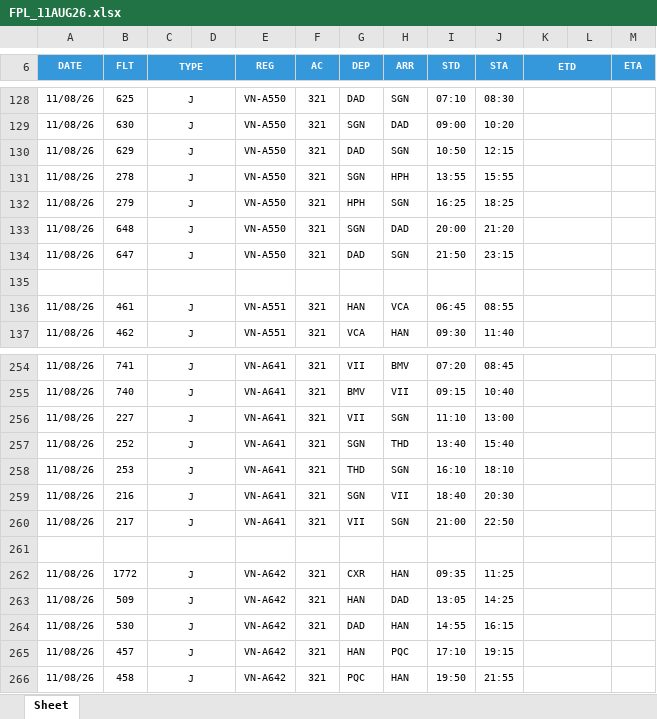
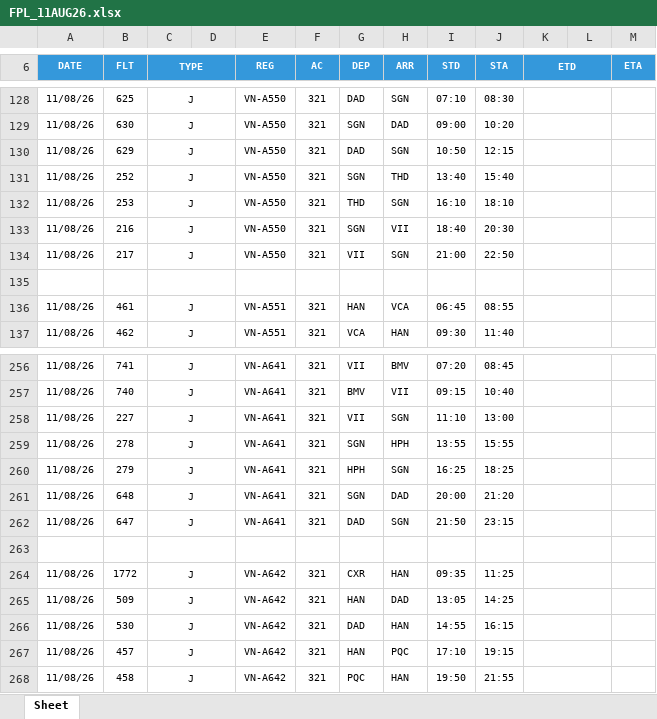
Before and after one commit to tlgsvj/lc, an Excel workbook: Data/FlightPlan/FPL_11AUG26.xlsx, sheet Sheet, drawn as a sheet; only a part is shown, gaps mark what is left out; values as stored, in another font and other column widths than the file's, no borders; charts and pictures not drawn; addresses are those after the commit; the diff covers the shown part only; the diff names each change by its address in the sheet, - before the commit and + after, or states it on an @@ line.

```diff
--- a/Data/FlightPlan/FPL_11AUG26.xlsx (sheet Sheet)
+++ b/Data/FlightPlan/FPL_11AUG26.xlsx (sheet Sheet)
-B131 (FLT): 278
+B131 (FLT): 252
-H131 (ARR): HPH
+H131 (ARR): THD
-I131 (STD): 13:55
+I131 (STD): 13:40
-J131 (STA): 15:55
+J131 (STA): 15:40
-B132 (FLT): 279
+B132 (FLT): 253
-G132 (DEP): HPH
+G132 (DEP): THD
-I132 (STD): 16:25
+I132 (STD): 16:10
-J132 (STA): 18:25
+J132 (STA): 18:10
-B133 (FLT): 648
+B133 (FLT): 216
-H133 (ARR): DAD
+H133 (ARR): VII
-I133 (STD): 20:00
+I133 (STD): 18:40
-J133 (STA): 21:20
+J133 (STA): 20:30
-B134 (FLT): 647
+B134 (FLT): 217
-G134 (DEP): DAD
+G134 (DEP): VII
-I134 (STD): 21:50
+I134 (STD): 21:00
-J134 (STA): 23:15
+J134 (STA): 22:50
-B259 (FLT): 252
+B259 (FLT): 278
-H259 (ARR): THD
+H259 (ARR): HPH
-I259 (STD): 13:40
+I259 (STD): 13:55
-J259 (STA): 15:40
+J259 (STA): 15:55
-B260 (FLT): 253
+B260 (FLT): 279
-G260 (DEP): THD
+G260 (DEP): HPH
-I260 (STD): 16:10
+I260 (STD): 16:25
-J260 (STA): 18:10
+J260 (STA): 18:25
-B261 (FLT): 216
+B261 (FLT): 648
-H261 (ARR): VII
+H261 (ARR): DAD
-I261 (STD): 18:40
+I261 (STD): 20:00
-J261 (STA): 20:30
+J261 (STA): 21:20
-B262 (FLT): 217
+B262 (FLT): 647
-G262 (DEP): VII
+G262 (DEP): DAD
-I262 (STD): 21:00
+I262 (STD): 21:50
-J262 (STA): 22:50
+J262 (STA): 23:15
```
Also changed, not shown: 2 added rows, 2 removed rows and 85 edited cells elsewhere in this sheet.
